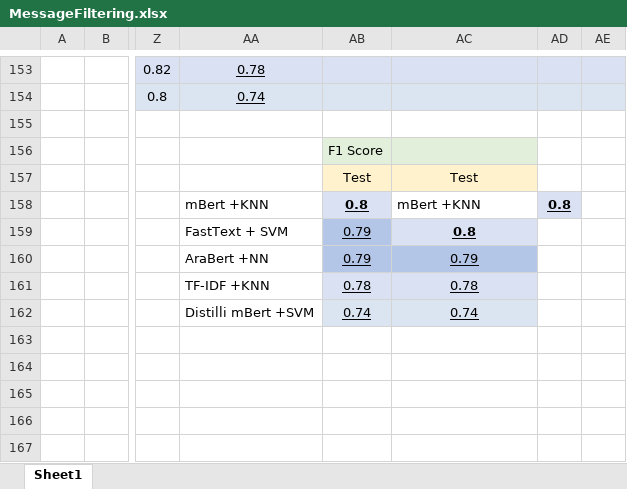
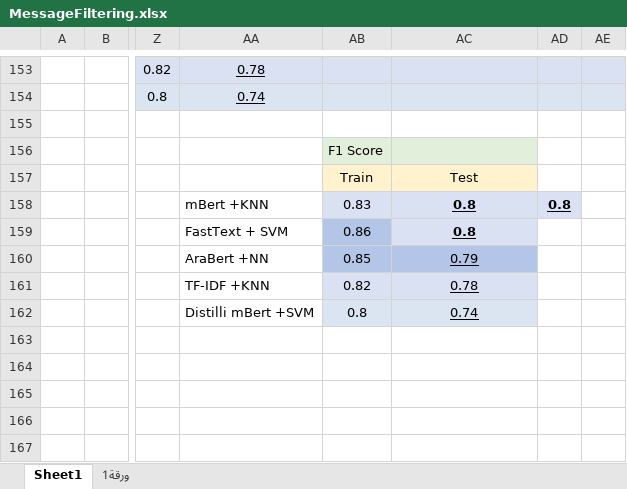
Before and after one commit to HasanKhadd0ur/GPDocs, an Excel workbook: Expereiments/MessageFiltering.xlsx, sheet Sheet1, drawn as a sheet; only a part is shown, gaps mark what is left out; values as stored, in another font and other column widths than the file's, no borders; charts and pictures not drawn; the diff names each change by its address in the sheet, - before the commit and + after, or states it on an @@ line.

```diff
--- a/Expereiments/MessageFiltering.xlsx (sheet Sheet1)
+++ b/Expereiments/MessageFiltering.xlsx (sheet Sheet1)
+sheet tab: ورقة1
-AB157: Test
+AB157: Train
-AB158: 0.8
+AB158: 0.83
-AB158:AB162 underline: on
+AB158:AB162 underline: off
-AB158 bold: on
+AB158 bold: off
-AC158: mBert +KNN
+AC158: 0.8
@@ AC158 fill: none → #D9E1F2, bold: off → on, underline: off → on, alignment: left → center @@
-AB159: 0.79
+AB159: 0.86
-AB160: 0.79
+AB160: 0.85
-AB161: 0.78
+AB161: 0.82
-AB162: 0.74
+AB162: 0.8
```
Also changed, not shown: charts or pictures, 9 other files.
